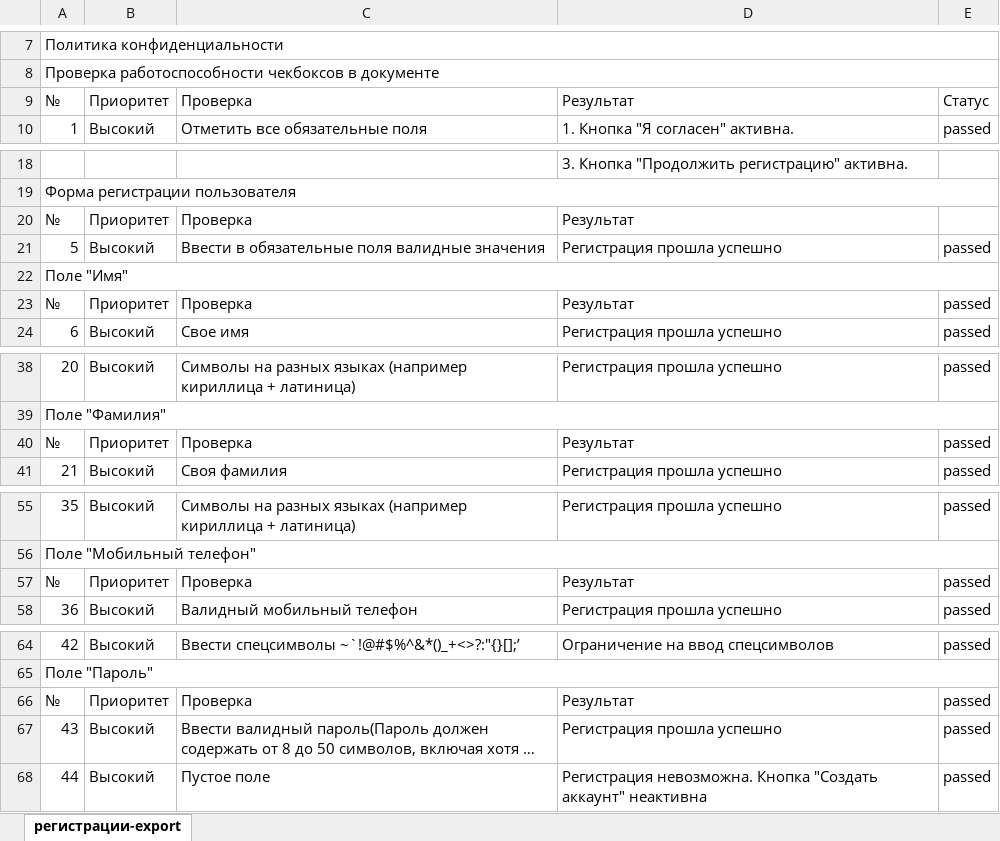
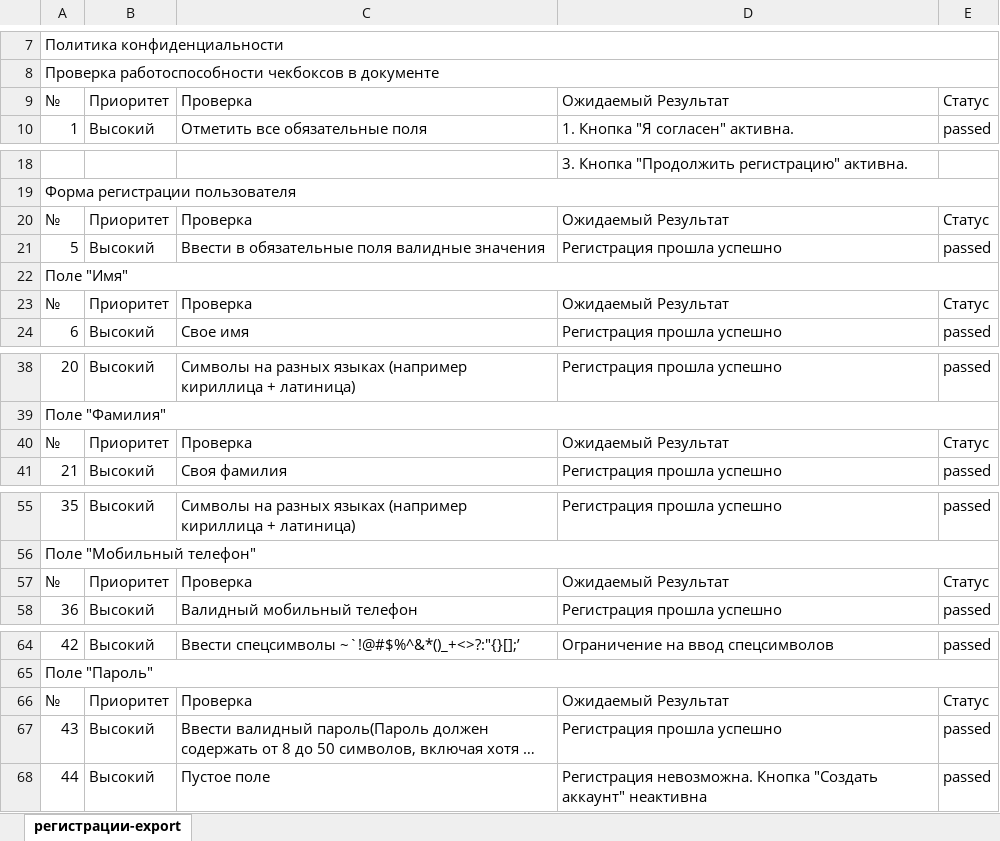
Before and after one commit to Nomasqwe/web_testing, an Excel workbook: CheckListRegistration.xlsx, sheet регистрации-export, drawn as a sheet; only a part is shown, gaps mark what is left out; long unchanged cells end in …; values as stored, in another font and other column widths than the file's, no cell formats; charts and pictures not drawn; the diff names each change by its address in the sheet, - before the commit and + after, or states it on an @@ line.

Commit message:
registration

```diff
--- a/CheckListRegistration.xlsx (sheet регистрации-export)
+++ b/CheckListRegistration.xlsx (sheet регистрации-export)
-D9: Результат
+D9: Ожидаемый Результат
-D20: Результат
+D20: Ожидаемый Результат
-E20: (empty)
+E20: Статус
-D23: Результат
+D23: Ожидаемый Результат
-E23: passed
+E23: Статус
-D40: Результат
+D40: Ожидаемый Результат
-E40: passed
+E40: Статус
-D57: Результат
+D57: Ожидаемый Результат
-E57: passed
+E57: Статус
-D66: Результат
+D66: Ожидаемый Результат
-E66: passed
+E66: Статус
```
Also changed, not shown: cell formats, 2 other files.
